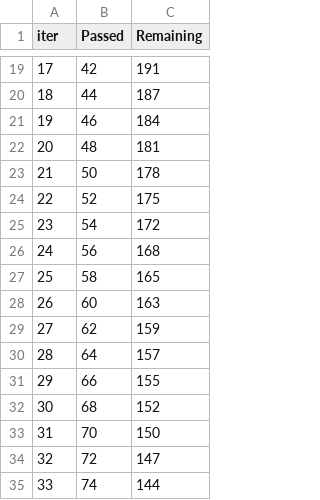
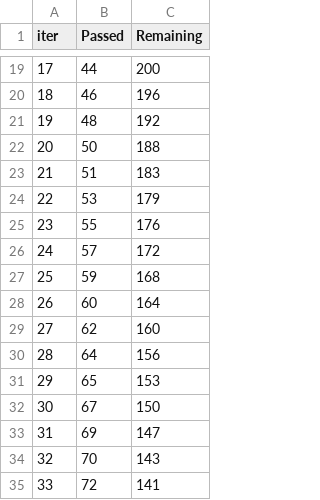
Before and after one commit to hafizharis246/mlproject, a TSV file: catboost_info/time_left.tsv, drawn as a sheet; only a part is shown, gaps mark what is left out; the diff covers the shown part only.

```diff
--- a/catboost_info/time_left.tsv
+++ b/catboost_info/time_left.tsv
@@ -19,17 +19,17 @@ iter	Passed	Remaining
-17	42	191
-18	44	187
-19	46	184
-20	48	181
-21	50	178
-22	52	175
-23	54	172
-24	56	168
-25	58	165
-26	60	163
-27	62	159
-28	64	157
-29	66	155
-30	68	152
-31	70	150
-32	72	147
-33	74	144
+17	44	200
+18	46	196
+19	48	192
+20	50	188
+21	51	183
+22	53	179
+23	55	176
+24	57	172
+25	59	168
+26	60	164
+27	62	160
+28	64	156
+29	65	153
+30	67	150
+31	69	147
+32	70	143
+33	72	141
```
Also changed, not shown: 162 edited cells elsewhere in this file, 8 other files.
